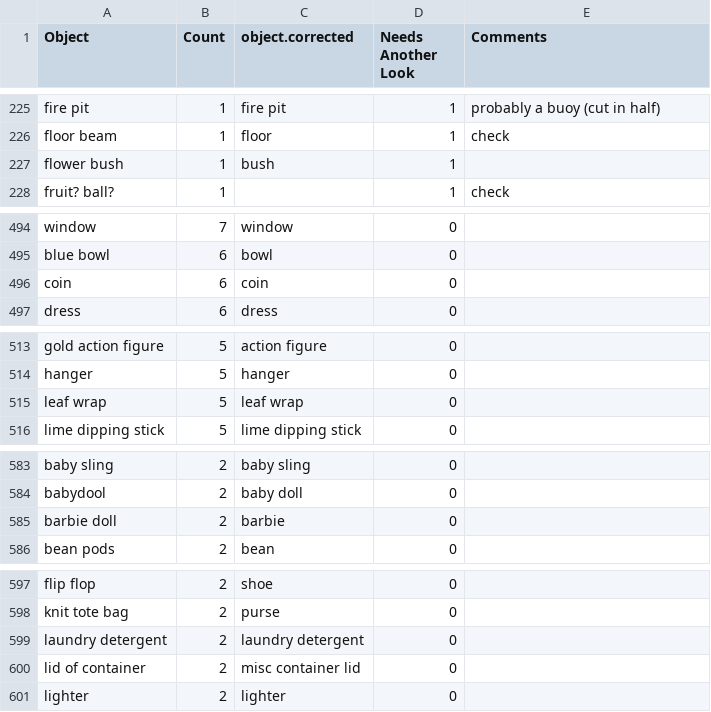
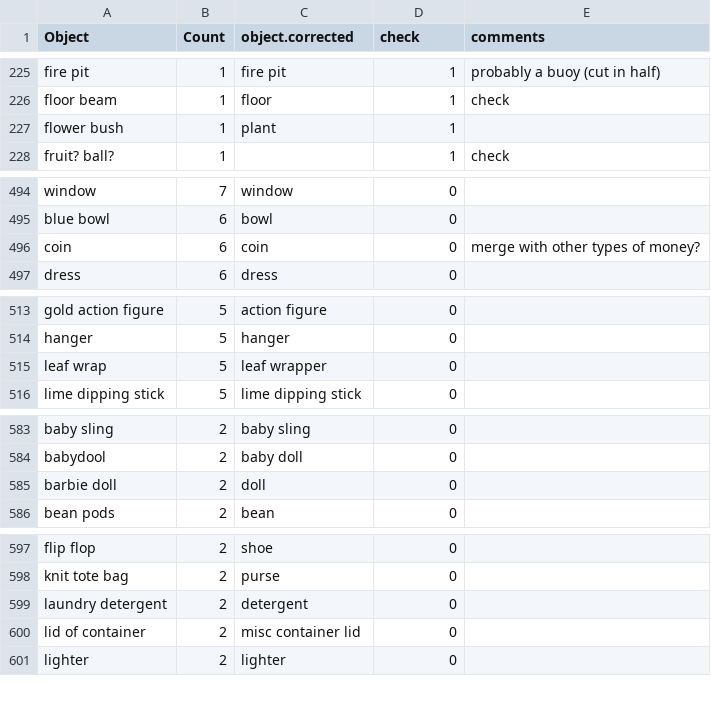
Before and after one commit to kennedycasey/daylong-object-ids, a CSV file: data/manual-checks/labels.csv, drawn as a sheet; only a part is shown, gaps mark what is left out; the diff covers the shown part only.

Commit message:
update object labels

```diff
--- a/data/manual-checks/labels.csv
+++ b/data/manual-checks/labels.csv
@@ -1 +1 @@
-Object,Count,object.corrected,Needs Another Look,Comments
+Object,Count,object.corrected,check,comments
@@ -226,3 +226,3 @@ fire pit,1,fire pit,1,probably a buoy (cut in half)
 floor beam,1,floor,1,check
-flower bush,1,bush,1,
+flower bush,1,plant,1,
 fruit? ball?,1,,1,check
@@ -495,3 +495,3 @@ window,7,window,0,
 blue bowl,6,bowl,0,
-coin,6,coin,0,
+coin,6,coin,0,merge with other types of money?
 dress,6,dress,0,
@@ -514,3 +514,3 @@ gold action figure,5,action figure,0,
 hanger,5,hanger,0,
-leaf wrap,5,leaf wrap,0,
+leaf wrap,5,leaf wrapper,0,
 lime dipping stick,5,lime dipping stick,0,
@@ -584,3 +584,3 @@ baby sling,2,baby sling,0,
 babydool,2,baby doll,0,
-barbie doll,2,barbie,0,
+barbie doll,2,doll,0,
 bean pods,2,bean,0,
@@ -598,3 +598,3 @@ flip flop,2,shoe,0,
 knit tote bag,2,purse,0,
-laundry detergent,2,laundry detergent,0,
+laundry detergent,2,detergent,0,
 lid of container,2,misc container lid,0,
```
Also changed, not shown: 14 edited cells elsewhere in this file.
